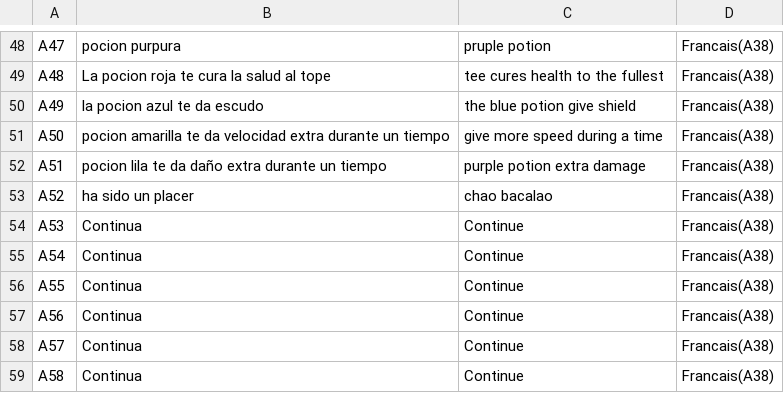
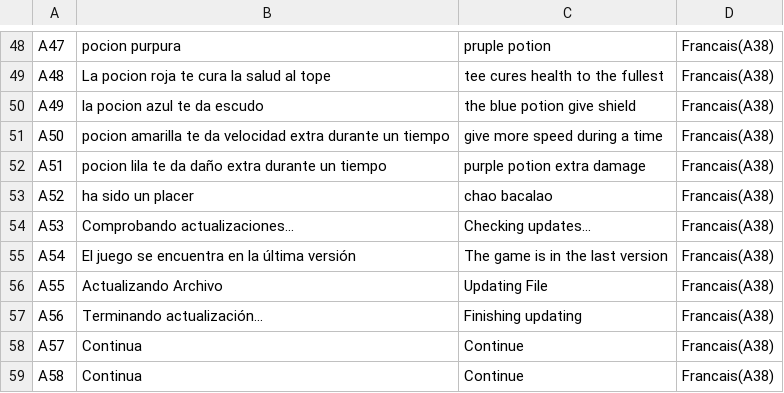
Before and after one commit to pabllopf/Inefable, a CSV file: Assets/Resources/Files/Language.csv, drawn as a sheet; only a part is shown, gaps mark what is left out.

Commit message:
Finish Updater.

```diff
--- a/Assets/Resources/Files/Language.csv
+++ b/Assets/Resources/Files/Language.csv
@@ -53,6 +53,6 @@ A51;pocion lila te da daño extra durante un tiempo;purple potion extra damage;F
 A52;ha sido un placer;chao bacalao;Francais(A38)
-A53;Continua;Continue;Francais(A38)
-A54;Continua;Continue;Francais(A38)
-A55;Continua;Continue;Francais(A38)
-A56;Continua;Continue;Francais(A38)
+A53;Comprobando actualizaciones...;Checking updates...;Francais(A38)
+A54;El juego se encuentra en la última versión; The game is in the last version;Francais(A38)
+A55;Actualizando Archivo;Updating File;Francais(A38)
+A56;Terminando actualización...;Finishing updating;Francais(A38)
 A57;Continua;Continue;Francais(A38)
```
Also changed, not shown: 18 other files.
